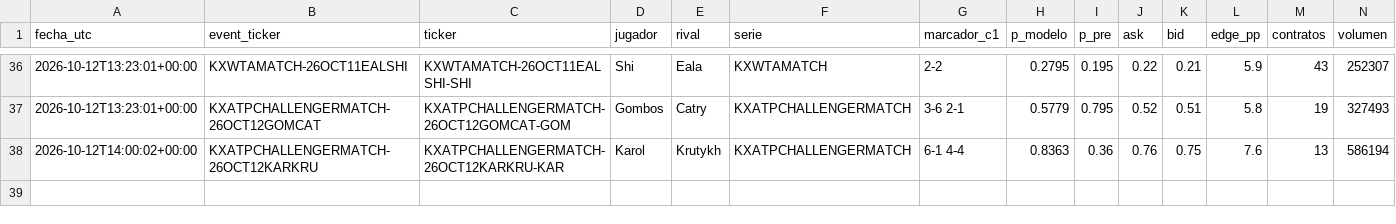
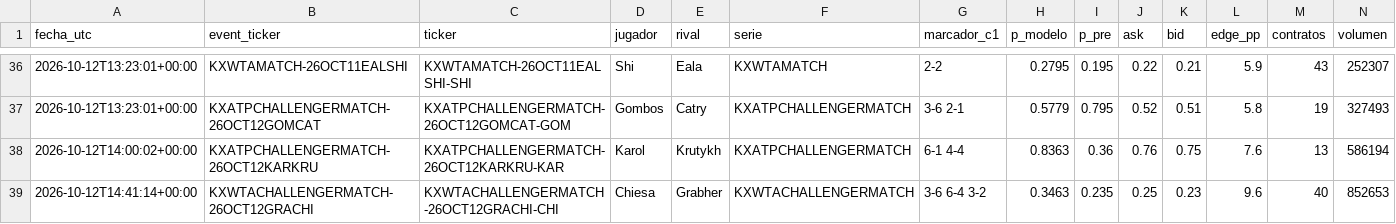
Before and after one commit to dineroforever/tenis-alertas, a CSV file: ks_entradas.csv, drawn as a sheet; only a part is shown, gaps mark what is left out; rows hold the shown columns only; the diff names each change by its address in the sheet, - before the commit and + after, or states it on an @@ line.

```diff
--- a/ks_entradas.csv
+++ b/ks_entradas.csv
+row 39: 2026-10-12T14:41:14+00:00 | KXWTACHALLENGERMATCH-26OCT12GRACHI | KXWTACHALLENGERMATCH-26OCT12GRACHI-CHI | Chiesa | Grabher | KXWTACHALLENGERMATCH | 3-6 6-4 3-2 | 0.3463 | 0.235 | 0.25 | 0.23 | 9.6 | 40 | 852653
```
Also changed, not shown: candidatos.csv, marcas_guia_juan.csv, 8 other files.
